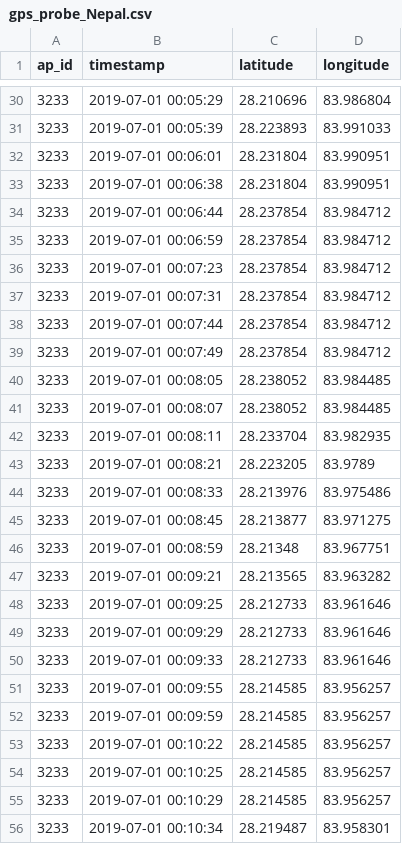
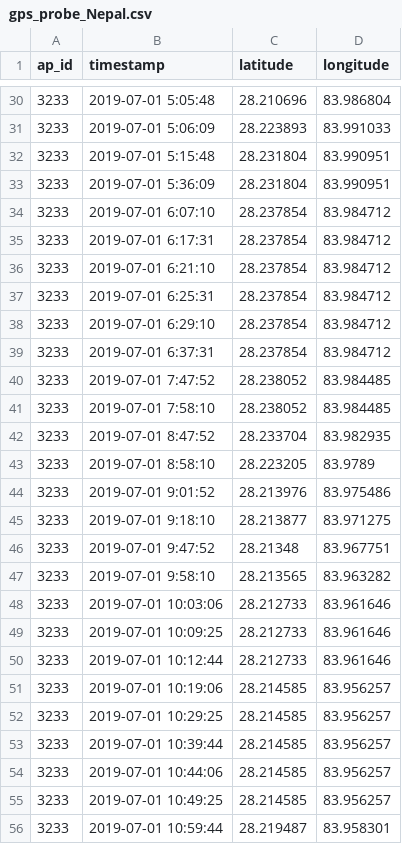
Before and after one commit to bidur/GPSProbeGeneration, a CSV file: gps_probe_Nepal.csv, drawn as a sheet; only a part is shown, gaps mark what is left out; the diff covers the shown part only.

```diff
--- a/gps_probe_Nepal.csv
+++ b/gps_probe_Nepal.csv
@@ -30,27 +30,27 @@
-3233,"2019-07-01 00:05:29",28.210696,83.986804
-3233,"2019-07-01 00:05:39",28.223893,83.991033
-3233,"2019-07-01 00:06:01",28.231804,83.990951
-3233,"2019-07-01 00:06:38",28.231804,83.990951
-3233,"2019-07-01 00:06:44",28.237854,83.984712
-3233,"2019-07-01 00:06:59",28.237854,83.984712
-3233,"2019-07-01 00:07:23",28.237854,83.984712
-3233,"2019-07-01 00:07:31",28.237854,83.984712
-3233,"2019-07-01 00:07:44",28.237854,83.984712
-3233,"2019-07-01 00:07:49",28.237854,83.984712
-3233,"2019-07-01 00:08:05",28.238052,83.984485
-3233,"2019-07-01 00:08:07",28.238052,83.984485
-3233,"2019-07-01 00:08:11",28.233704,83.982935
-3233,"2019-07-01 00:08:21",28.223205,83.9789
-3233,"2019-07-01 00:08:33",28.213976,83.975486
-3233,"2019-07-01 00:08:45",28.213877,83.971275
-3233,"2019-07-01 00:08:59",28.21348,83.967751
-3233,"2019-07-01 00:09:21",28.213565,83.963282
-3233,"2019-07-01 00:09:25",28.212733,83.961646
-3233,"2019-07-01 00:09:29",28.212733,83.961646
-3233,"2019-07-01 00:09:33",28.212733,83.961646
-3233,"2019-07-01 00:09:55",28.214585,83.956257
-3233,"2019-07-01 00:09:59",28.214585,83.956257
-3233,"2019-07-01 00:10:22",28.214585,83.956257
-3233,"2019-07-01 00:10:25",28.214585,83.956257
-3233,"2019-07-01 00:10:29",28.214585,83.956257
-3233,"2019-07-01 00:10:34",28.219487,83.958301
+3233,"2019-07-01 5:05:48",28.210696,83.986804
+3233,"2019-07-01 5:06:09",28.223893,83.991033
+3233,"2019-07-01 5:15:48",28.231804,83.990951
+3233,"2019-07-01 5:36:09",28.231804,83.990951
+3233,"2019-07-01 6:07:10",28.237854,83.984712
+3233,"2019-07-01 6:17:31",28.237854,83.984712
+3233,"2019-07-01 6:21:10",28.237854,83.984712
+3233,"2019-07-01 6:25:31",28.237854,83.984712
+3233,"2019-07-01 6:29:10",28.237854,83.984712
+3233,"2019-07-01 6:37:31",28.237854,83.984712
+3233,"2019-07-01 7:47:52",28.238052,83.984485
+3233,"2019-07-01 7:58:10",28.238052,83.984485
+3233,"2019-07-01 8:47:52",28.233704,83.982935
+3233,"2019-07-01 8:58:10",28.223205,83.9789
+3233,"2019-07-01 9:01:52",28.213976,83.975486
+3233,"2019-07-01 9:18:10",28.213877,83.971275
+3233,"2019-07-01 9:47:52",28.21348,83.967751
+3233,"2019-07-01 9:58:10",28.213565,83.963282
+3233,"2019-07-01 10:03:06",28.212733,83.961646
+3233,"2019-07-01 10:09:25",28.212733,83.961646
+3233,"2019-07-01 10:12:44",28.212733,83.961646
+3233,"2019-07-01 10:19:06",28.214585,83.956257
+3233,"2019-07-01 10:29:25",28.214585,83.956257
+3233,"2019-07-01 10:39:44",28.214585,83.956257
+3233,"2019-07-01 10:44:06",28.214585,83.956257
+3233,"2019-07-01 10:49:25",28.214585,83.956257
+3233,"2019-07-01 10:59:44",28.219487,83.958301
```
Also changed, not shown: 51 edited cells elsewhere in this file.
